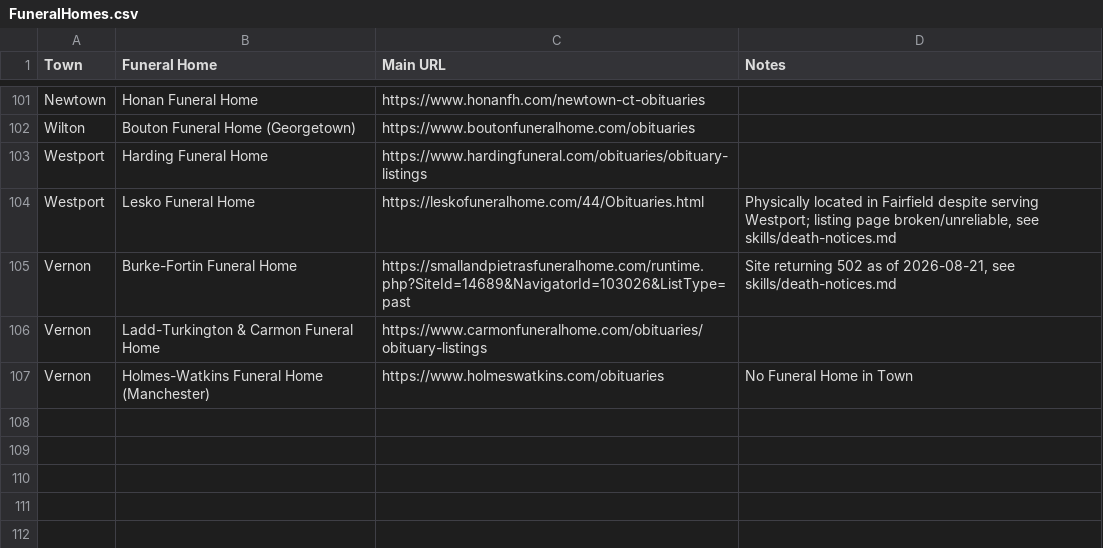
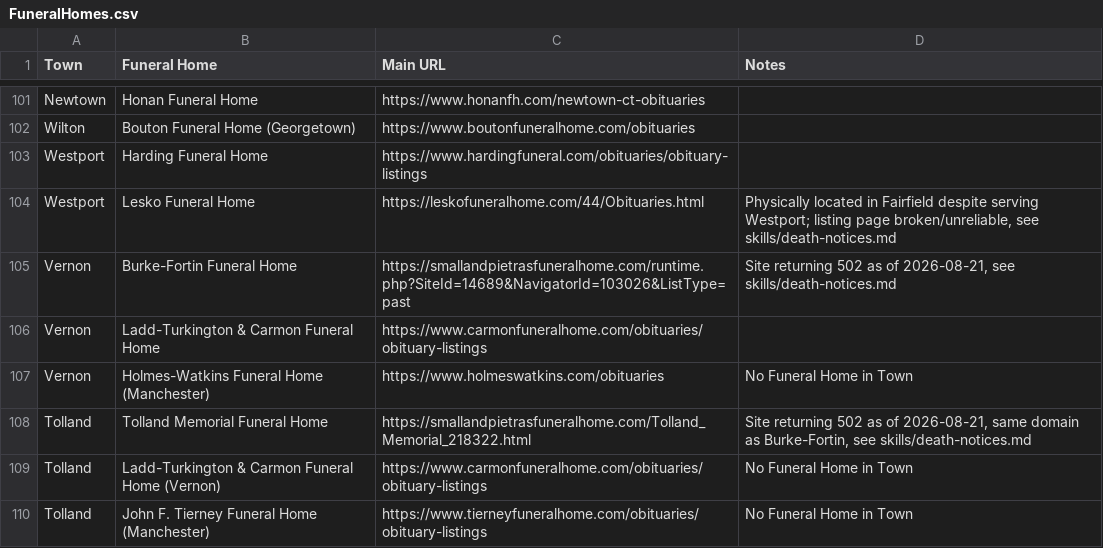
Before and after one commit to ElectricRoseStudio/AI-Journo-mooc-starter-kit, a CSV file: FuneralHomes.csv, drawn as a sheet; only a part is shown, gaps mark what is left out.

Commit message:
Add Tolland to FuneralHomes.csv, log death-notices findings
Both in-town funeral homes share a domain that's entirely down.
Found a fourth TributeCenterOnline site (John F. Tierney, Manchester).
Notes that individual-permalink WebFetch can return a thin loading
shell even at HTTP 200 - the API searchTerm lookup is more reliable.

```diff
--- a/FuneralHomes.csv
+++ b/FuneralHomes.csv
@@ -107 +107,4 @@ Vernon,Ladd-Turkington & Carmon Funeral Home,https://www.carmonfuneralhome.com/o
 Vernon,Holmes-Watkins Funeral Home (Manchester),https://www.holmeswatkins.com/obituaries,No Funeral Home in Town
+Tolland,Tolland Memorial Funeral Home,https://smallandpietrasfuneralhome.com/Tolland_Memorial_218322.html,"Site returning 502 as of 2026-08-21, same domain as Burke-Fortin, see skills/death-notices.md"
+Tolland,Ladd-Turkington & Carmon Funeral Home (Vernon),https://www.carmonfuneralhome.com/obituaries/obituary-listings,No Funeral Home in Town
+Tolland,John F. Tierney Funeral Home (Manchester),https://www.tierneyfuneralhome.com/obituaries/obituary-listings,No Funeral Home in Town
```
Also changed, not shown: 1 other file.
